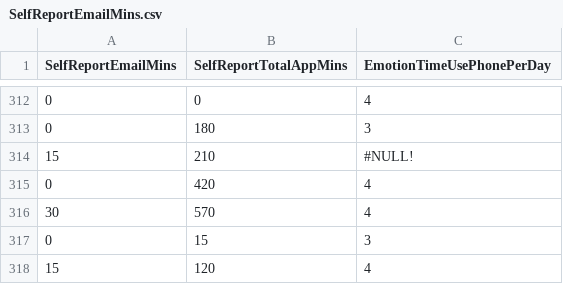
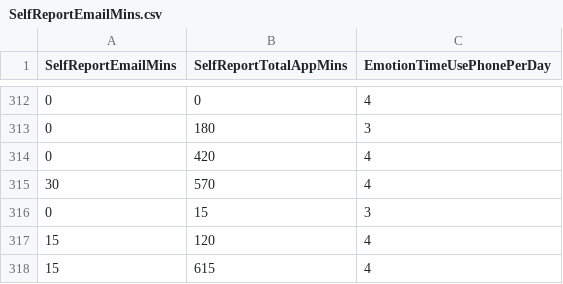
Before and after one commit to pierreabichacra/datavisualization, a CSV file: csv/SelfReportEmailMins.csv, drawn as a sheet; only a part is shown, gaps mark what is left out; the shorter side is filled out with more unchanged rows; the diff names each change by its address in the sheet, - before the commit and + after, or states it on an @@ line.

```diff
--- a/csv/SelfReportEmailMins.csv
+++ b/csv/SelfReportEmailMins.csv
-row 314: 15 | 210 | #NULL!
```
Also changed, not shown: csv/SelfReportGamingMins.csv, csv/SelfReportMessagingMins.csv, 9 other files.
